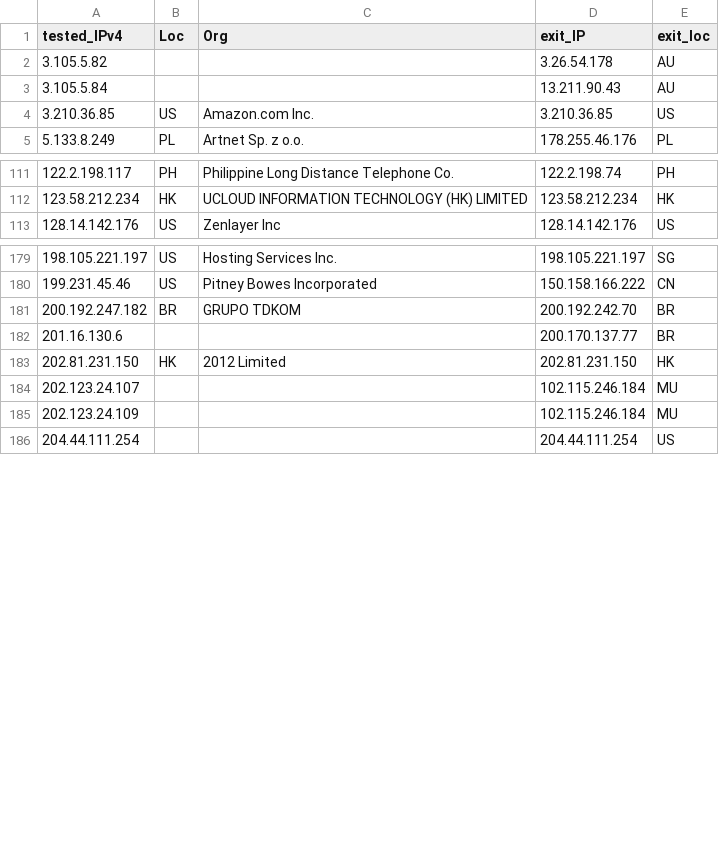
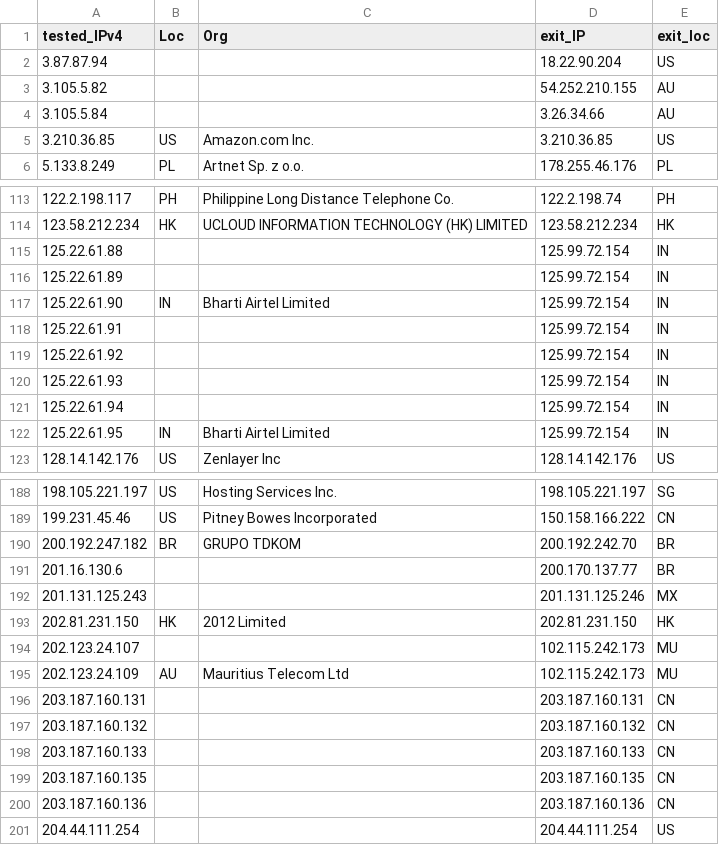
Before and after one commit to Rgb0315/Cloudflare-CDN, a CSV file: results.csv, drawn as a sheet; only a part is shown, gaps mark what is left out; the diff covers the shown part only.

```diff
--- a/results.csv
+++ b/results.csv
@@ -1,4 +1,5 @@
 tested_IPv4,Loc,Org,exit_IP,exit_loc
-3.105.5.82,,,3.26.54.178,AU
-3.105.5.84,,,13.211.90.43,AU
+3.87.87.94,,,18.22.90.204,US
+3.105.5.82,,,54.252.210.155,AU
+3.105.5.84,,,3.26.34.66,AU
 3.210.36.85,US,Amazon.com  Inc.,3.210.36.85,US
@@ -112,2 +114,10 @@ tested_IPv4,Loc,Org,exit_IP,exit_loc
 123.58.212.234,HK,UCLOUD INFORMATION TECHNOLOGY (HK) LIMITED,123.58.212.234,HK
+125.22.61.88,,,125.99.72.154,IN
+125.22.61.89,,,125.99.72.154,IN
+125.22.61.90,IN,Bharti Airtel Limited,125.99.72.154,IN
+125.22.61.91,,,125.99.72.154,IN
+125.22.61.92,,,125.99.72.154,IN
+125.22.61.93,,,125.99.72.154,IN
+125.22.61.94,,,125.99.72.154,IN
+125.22.61.95,IN,Bharti Airtel Limited,125.99.72.154,IN
 128.14.142.176,US,Zenlayer Inc,128.14.142.176,US
@@ -182,5 +191,11 @@ tested_IPv4,Loc,Org,exit_IP,exit_loc
 201.16.130.6,,,200.170.137.77,BR
+201.131.125.243,,,201.131.125.246,MX
 202.81.231.150,HK,2012 Limited,202.81.231.150,HK
-202.123.24.107,,,102.115.246.184,MU
-202.123.24.109,,,102.115.246.184,MU
+202.123.24.107,,,102.115.242.173,MU
+202.123.24.109,AU,Mauritius Telecom Ltd,102.115.242.173,MU
+203.187.160.131,,,203.187.160.131,CN
+203.187.160.132,,,203.187.160.132,CN
+203.187.160.133,,,203.187.160.133,CN
+203.187.160.135,,,203.187.160.135,CN
+203.187.160.136,,,203.187.160.136,CN
 204.44.111.254,,,204.44.111.254,US
```
Also changed, not shown: 9 added rows, 9 removed rows and 43 edited cells elsewhere in this file.
